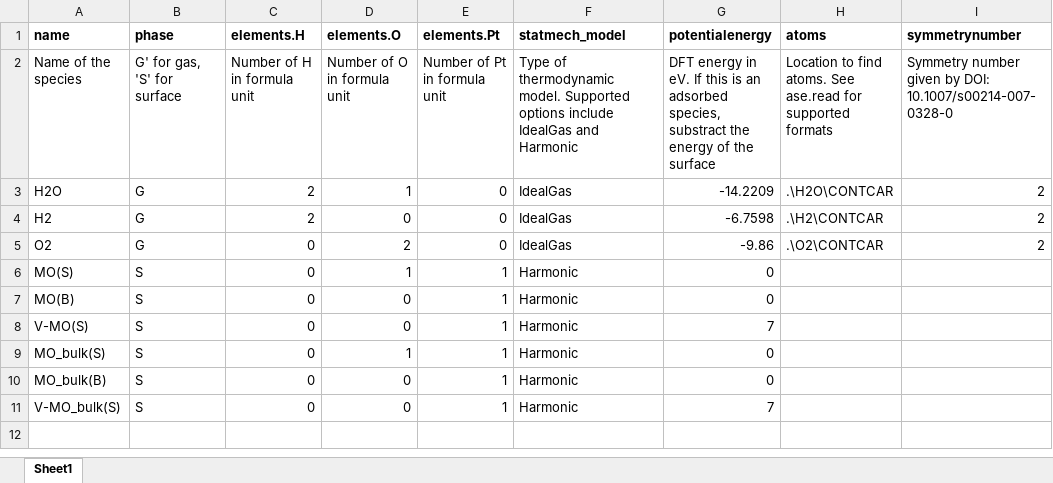
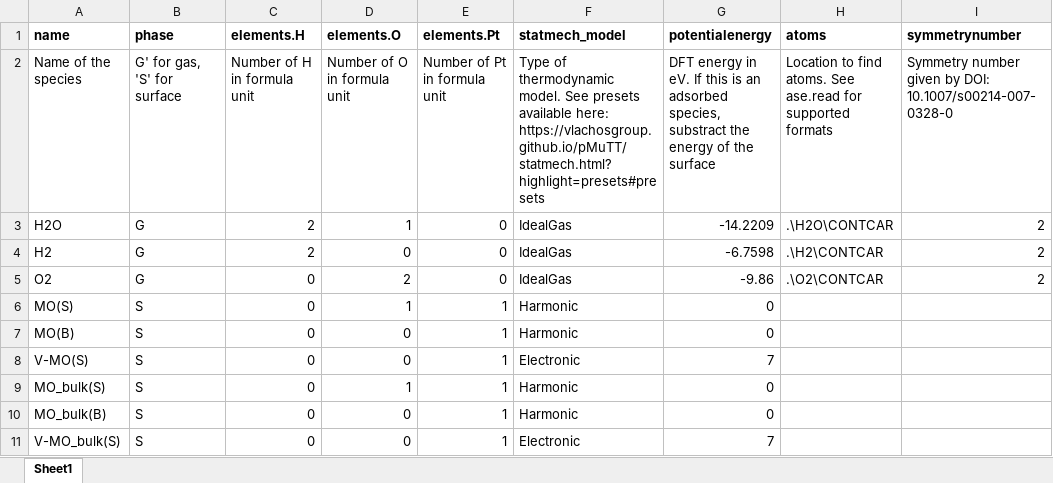
Before and after one commit to VlachosGroup/pMuTT, an Excel workbook: examples/VASP_to_thermdat/example1/thermdat_input.xlsx, sheet Sheet1, drawn as a sheet; only a part is shown; values as stored, in another font and other column widths than the file's, no borders; the diff names each change by its address in the sheet, - before the commit and + after, or states it on an @@ line.

Commit message:
Updated version number. Minor modification to examples.

```diff
--- a/examples/VASP_to_thermdat/example1/thermdat_input.xlsx (sheet Sheet1)
+++ b/examples/VASP_to_thermdat/example1/thermdat_input.xlsx (sheet Sheet1)
-F2 (statmech_model): …thermodynamic model. Supported options include IdealGas and Harmonic
+F2 (statmech_model): …thermodynamic model. See presets available here: https://vlachosgroup.github.io/pMuTT/statmech.html?highlight=presets#presets
-F8 (statmech_model): Harmonic
+F8 (statmech_model): Electronic
-F11 (statmech_model): Harmonic
+F11 (statmech_model): Electronic
```
Also changed, not shown: 4 other files.
